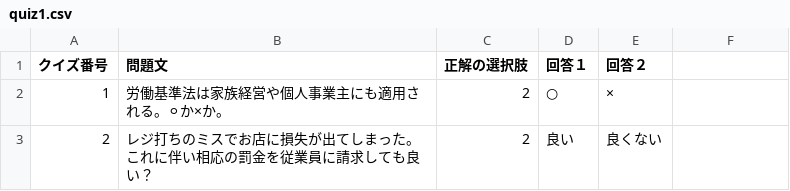
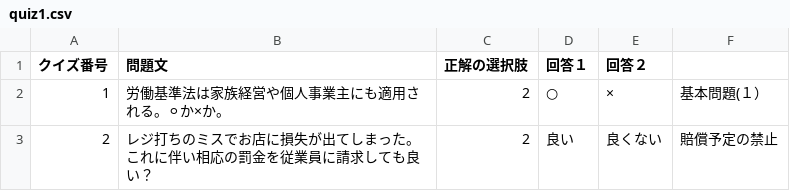
Before and after one commit to chitomo12/Rodokijunho, a CSV file: Rodokijunho/quiz1.csv, drawn as a sheet; the diff names each change by its address in the sheet, - before the commit and + after, or states it on an @@ line.

```diff
--- a/Rodokijunho/quiz1.csv
+++ b/Rodokijunho/quiz1.csv
-F2: (empty)
+F2: 基本問題(１）
-F3: (empty)
+F3: 賠償予定の禁止
```
Also changed, not shown: 7 other files.
